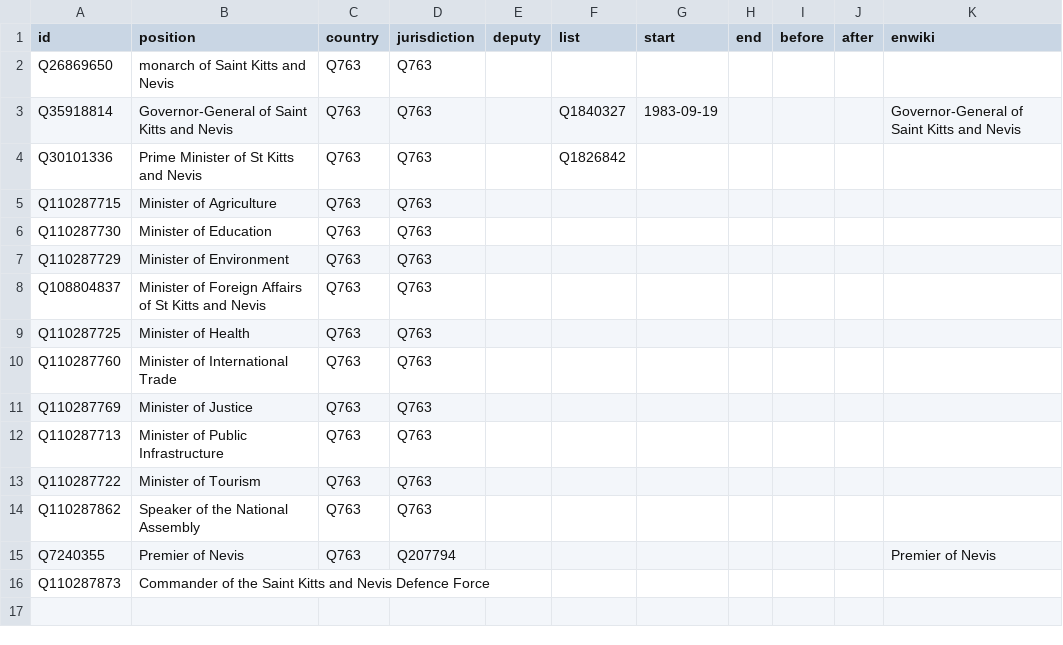
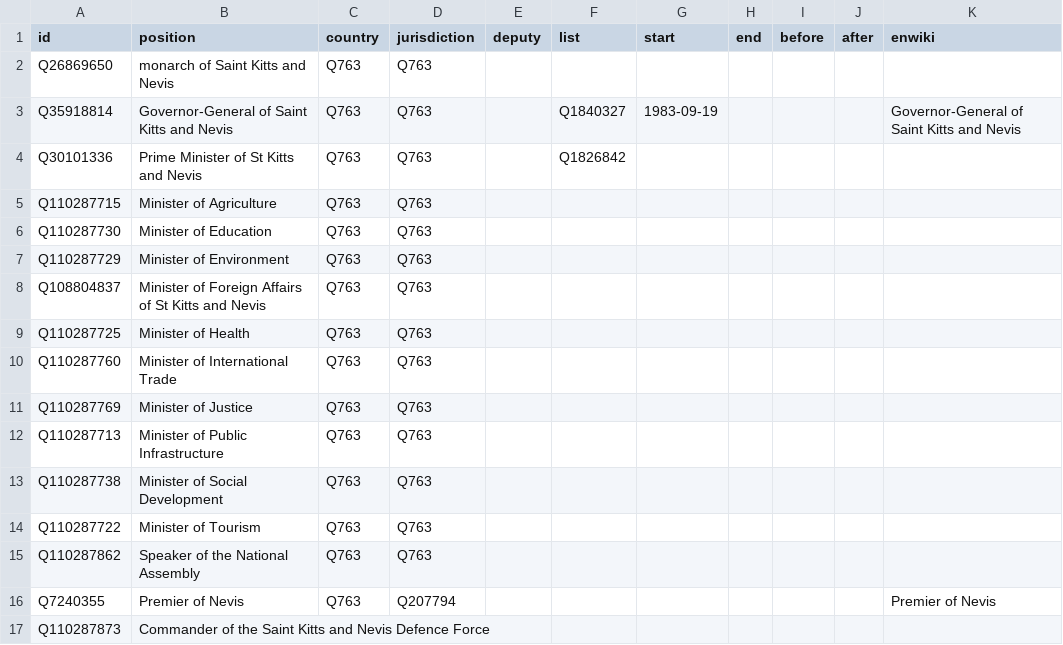
Before and after one commit to every-politician-scrapers/st-kitts-and-nevis-cabinet, a CSV file: html/positions.csv, drawn as a sheet.

```diff
--- a/html/positions.csv
+++ b/html/positions.csv
@@ -12,2 +12,3 @@ Q110287769,Minister of Justice,Q763,Q763,,,,,,,
 Q110287713,Minister of Public Infrastructure,Q763,Q763,,,,,,,
+Q110287738,Minister of Social Development,Q763,Q763,,,,,,,
 Q110287722,Minister of Tourism,Q763,Q763,,,,,,,
```
Also changed, not shown: html/current.csv, html/holders21.csv, 1 other file.
